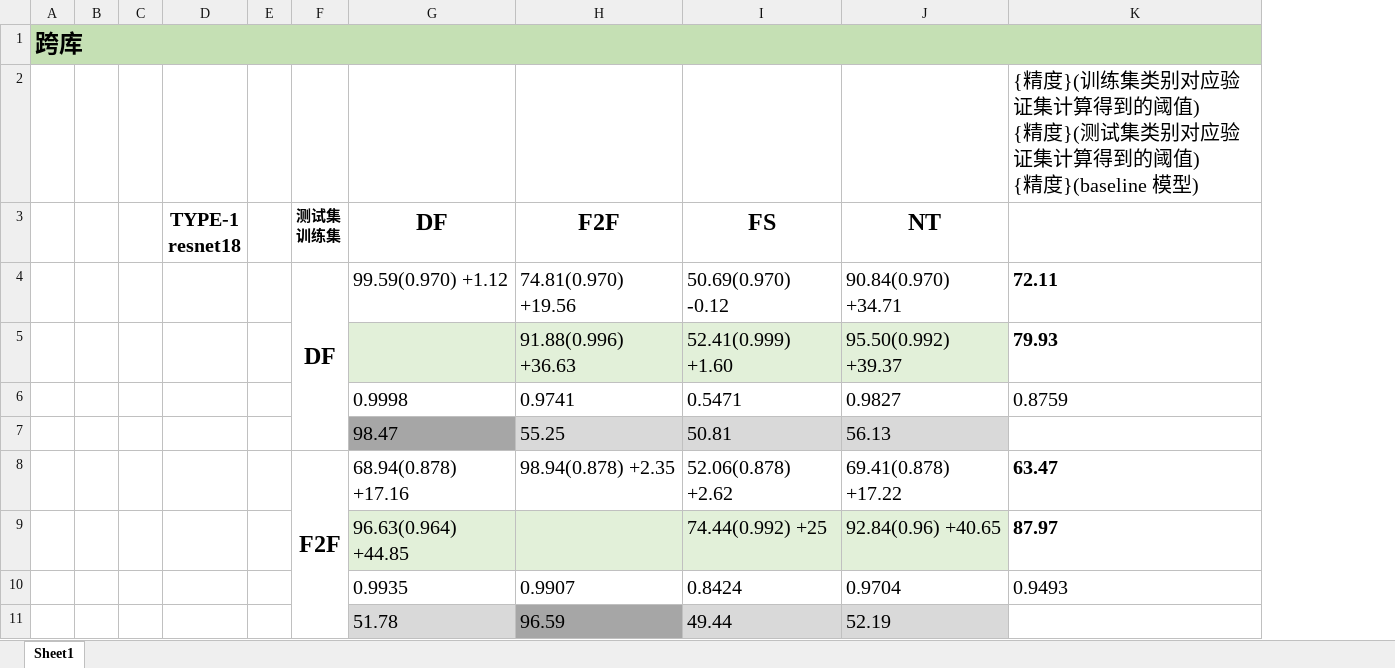
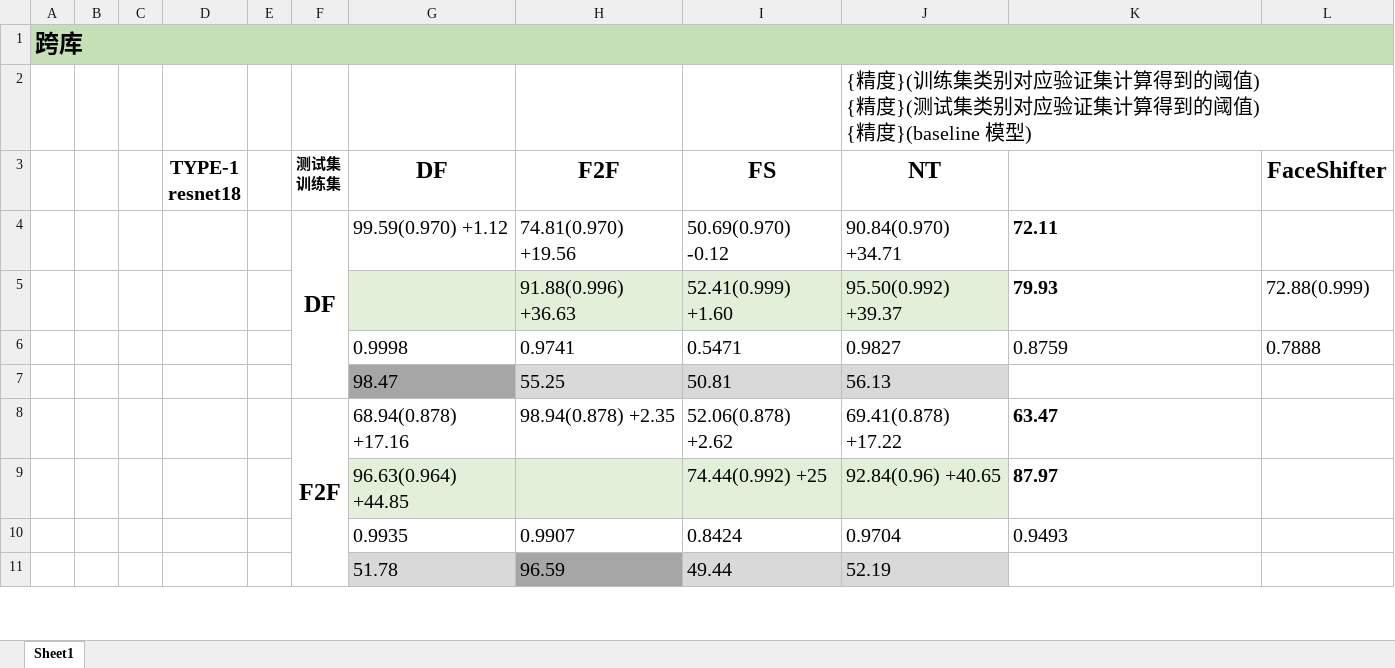
Before and after one commit to jumpycat/00-Similarity, an Excel workbook: 日志/results.xlsx, sheet Sheet1, drawn as a sheet; only a part is shown; values as stored, in another font and other column widths than the file's, no borders; removed rows and columns are numbered as before the commit, all else as after; ↵ is a line break in a cell; the diff names each change by its address in the sheet, - before the commit and + after, or states it on an @@ line.

```diff
--- a/日志/results.xlsx (sheet Sheet1)
+++ b/日志/results.xlsx (sheet Sheet1)
+column L (FaceShifter), rows 5-6: 72.88(0.999) | 0.7888
-row 2:  |  |  |  |  |  |  |  |  |  | {精度}(训练集类别对应验证集计算得到的阈值) ↵ {精度}(测试集类别对应验证集计算得到的阈值) ↵ {精度}(baseline 模型)
+row 2:  |  |  |  |  |  |  |  |  | {精度}(训练集类别对应验证集计算得到的阈值) ↵ {精度}(测试集类别对应验证集计算得到的阈值) ↵ {精度}(baseline 模型)
```
Also changed, not shown: 7 other files.
